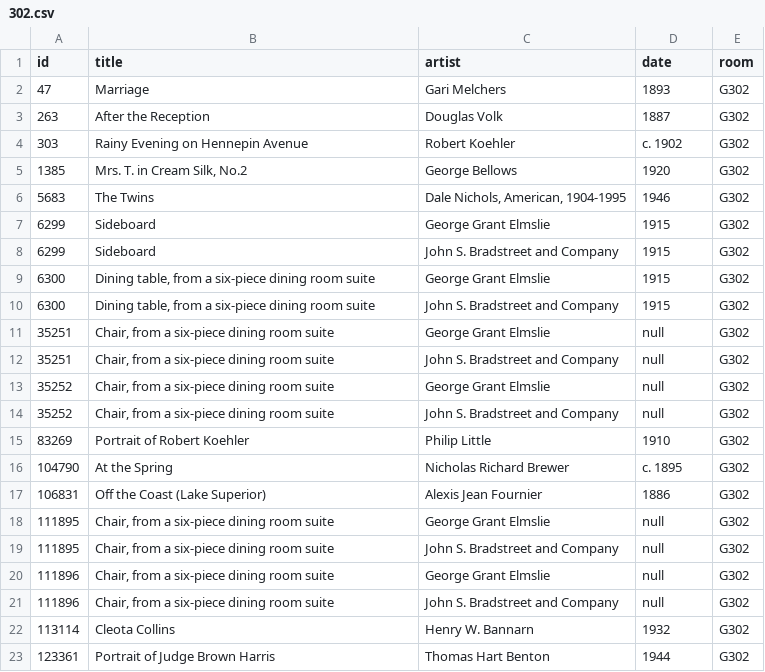
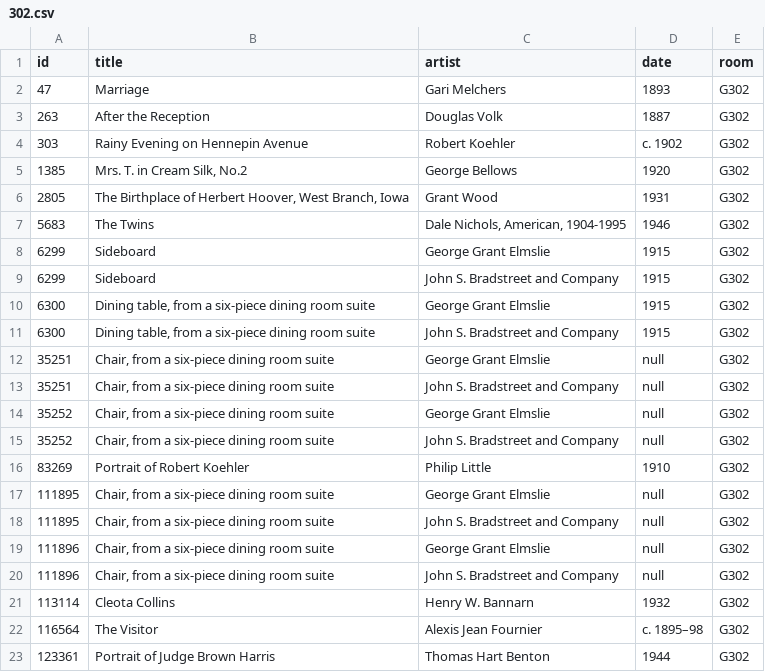
Before and after one commit to miabot/galleries.csv, a CSV file: galleries/302.csv, drawn as a sheet.

```diff
--- a/galleries/302.csv
+++ b/galleries/302.csv
@@ -5,2 +5,3 @@
 1385,"Mrs. T. in Cream Silk, No.2","George Bellows","1920","G302"
+2805,"The Birthplace of Herbert Hoover, West Branch, Iowa","Grant Wood","1931","G302"
 5683,"The Twins","Dale Nichols, American, 1904-1995","1946","G302"
@@ -15,4 +16,2 @@
 83269,"Portrait of Robert Koehler","Philip Little","1910","G302"
-104790,"At the Spring","Nicholas Richard Brewer","c. 1895","G302"
-106831,"Off the Coast (Lake Superior)","Alexis Jean Fournier","1886","G302"
 111895,"Chair, from a six-piece dining room suite","George Grant Elmslie",null,"G302"
@@ -22,2 +21,3 @@
 113114,"Cleota Collins","Henry W. Bannarn","1932","G302"
+116564,"The Visitor","Alexis Jean Fournier","c. 1895–98","G302"
 123361,"Portrait of Judge Brown Harris","Thomas Hart Benton","1944","G302"
```
Also changed, not shown: galleries/259.csv, galleries/371.csv, 4 other files.
